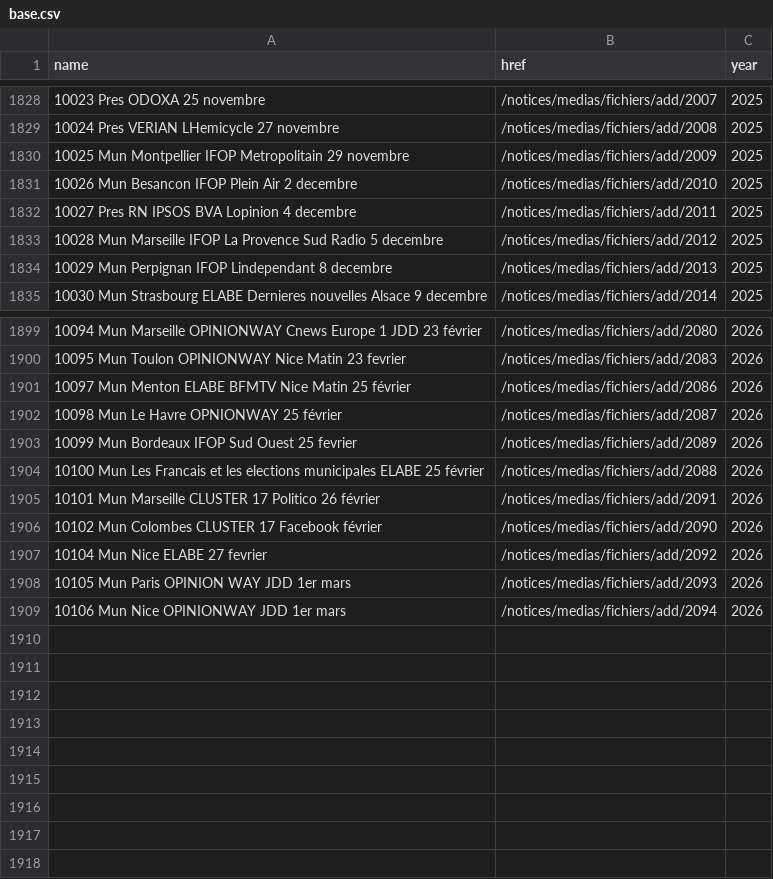
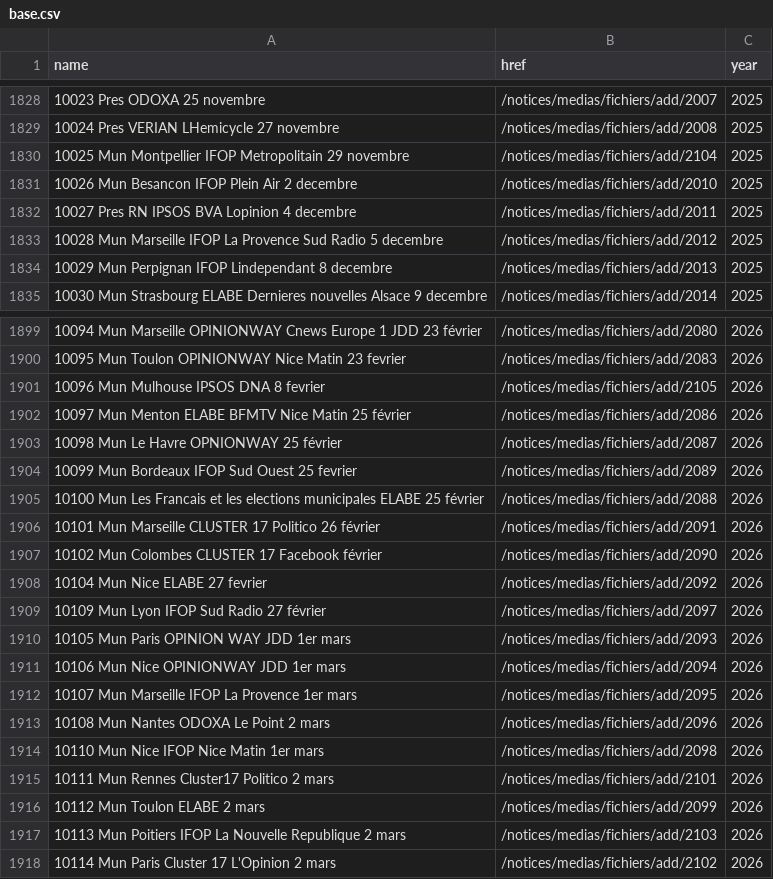
Before and after one commit to nsppolls/sondages-commission-index, a CSV file: base.csv, drawn as a sheet; only a part is shown, gaps mark what is left out.

```diff
--- a/base.csv
+++ b/base.csv
@@ -1829,3 +1829,3 @@ name,href,year
 10024 Pres VERIAN LHemicycle 27 novembre,/notices/medias/fichiers/add/2008,2025
-10025 Mun Montpellier IFOP Metropolitain 29 novembre,/notices/medias/fichiers/add/2009,2025
+10025 Mun Montpellier IFOP Metropolitain 29 novembre,/notices/medias/fichiers/add/2104,2025
 10026 Mun Besancon IFOP Plein Air 2 decembre,/notices/medias/fichiers/add/2010,2025
@@ -1900,2 +1900,3 @@ name,href,year
 10095 Mun Toulon OPINIONWAY Nice Matin 23 fevrier,/notices/medias/fichiers/add/2083,2026
+10096 Mun Mulhouse IPSOS DNA 8 fevrier,/notices/medias/fichiers/add/2105,2026
 10097 Mun Menton ELABE BFMTV Nice Matin 25 février,/notices/medias/fichiers/add/2086,2026
@@ -1907,3 +1908,11 @@ name,href,year
 10104 Mun Nice ELABE 27 fevrier,/notices/medias/fichiers/add/2092,2026
+10109 Mun Lyon IFOP Sud Radio 27 février,/notices/medias/fichiers/add/2097,2026
 10105 Mun Paris OPINION WAY JDD 1er mars,/notices/medias/fichiers/add/2093,2026
 10106 Mun Nice OPINIONWAY JDD 1er mars,/notices/medias/fichiers/add/2094,2026
+10107 Mun Marseille IFOP La Provence 1er mars,/notices/medias/fichiers/add/2095,2026
+10108 Mun Nantes ODOXA Le Point 2 mars,/notices/medias/fichiers/add/2096,2026
+10110 Mun Nice IFOP Nice Matin 1er mars,/notices/medias/fichiers/add/2098,2026
+10111 Mun Rennes Cluster17 Politico 2 mars,/notices/medias/fichiers/add/2101,2026
+10112 Mun Toulon ELABE 2 mars,/notices/medias/fichiers/add/2099,2026
+10113 Mun Poitiers IFOP La Nouvelle Republique 2 mars,/notices/medias/fichiers/add/2103,2026
+10114 Mun Paris Cluster 17 L'Opinion 2 mars,/notices/medias/fichiers/add/2102,2026
```
Also changed, not shown: files.csv, 10 other files.
